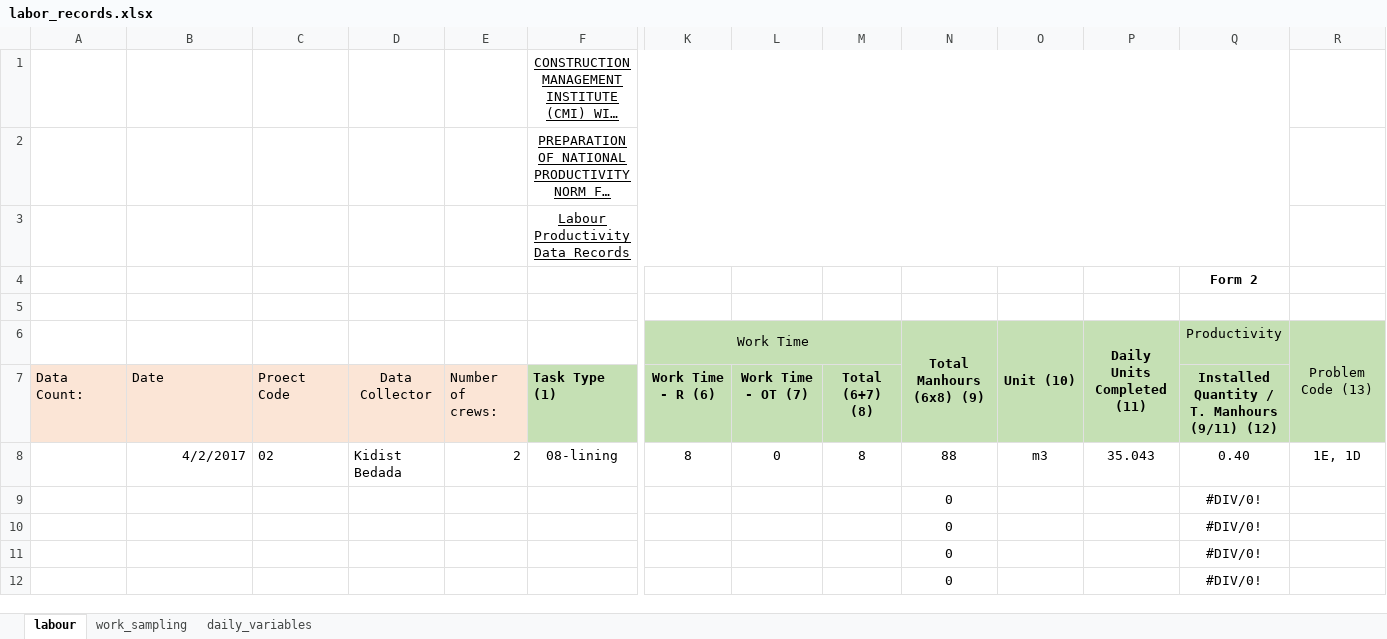
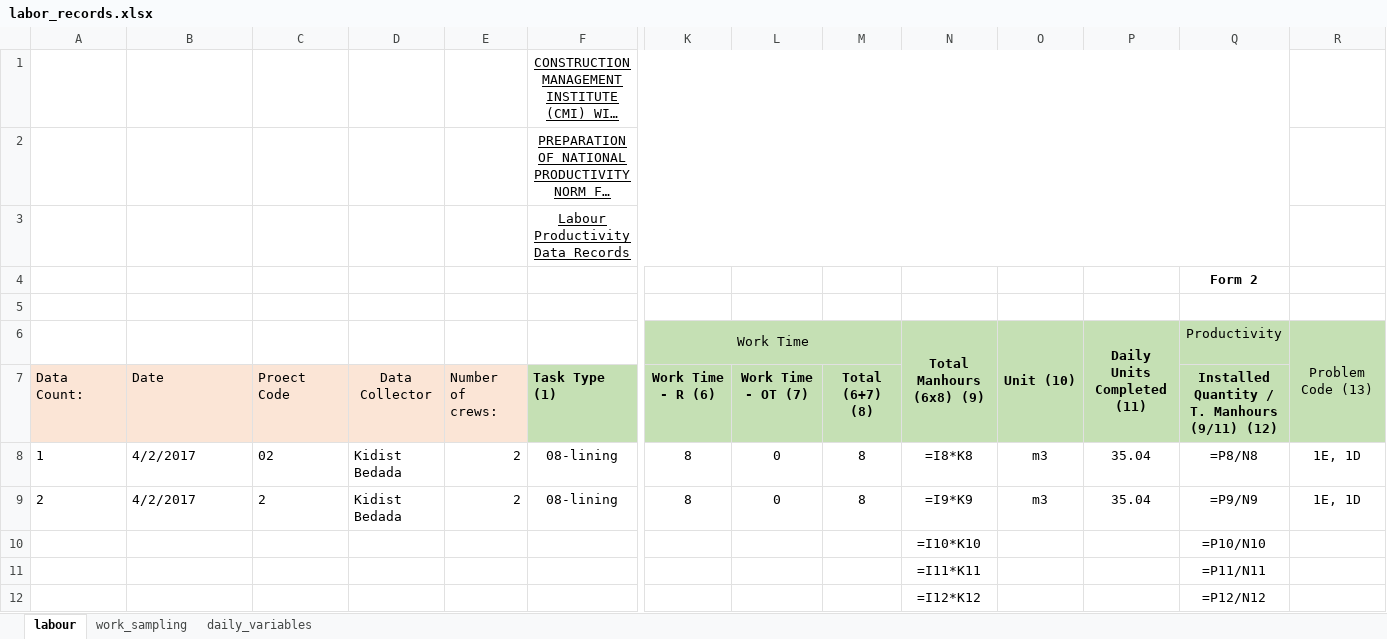
Before and after one commit to mgemoraw/cmi-pro, an Excel workbook: cmi/core/utils/labor_records.xlsx, sheet labour, drawn as a sheet; only a part is shown, gaps mark what is left out; long unchanged cells end in …; values as stored, in another font and other column widths than the file's, no borders; formulas without a stored value are shown as written; removed rows and columns are numbered as before the commit, all else as after; rows hold the shown columns only; the diff names each change by its address in the sheet, - before the commit and + after, or states it on an @@ line.

```diff
--- a/cmi/core/utils/labor_records.xlsx (sheet labour)
+++ b/cmi/core/utils/labor_records.xlsx (sheet labour)
-A8 (Data Count:): (empty)
+A8 (Data Count:): 1
-B8 alignment: right
+B8 alignment: left
-N8: 88
+N8: =I8*K8
-P8: 35.043
+P8: 35.04
-Q8: 0.40
+Q8: =P8/N8
-row 9:  |  |  |  |  |  |  |  |  | 0 |  |  | #DIV/0!
-row 10:  |  |  |  |  |  |  |  |  | 0 |  |  | #DIV/0!
-row 11:  |  |  |  |  |  |  |  |  | 0 |  |  | #DIV/0!
-row 12:  |  |  |  |  |  |  |  |  | 0 |  |  | #DIV/0!
+row 9: 2 | 4/2/2017 | 2 | Kidist Bedada | 2 | 08-lining | 8 | 0 | 8 | =I9*K9 | m3 | 35.04 | =P9/N9 | 1E, 1D
+row 10:  |  |  |  |  |  |  |  |  | =I10*K10 |  |  | =P10/N10
+row 11:  |  |  |  |  |  |  |  |  | =I11*K11 |  |  | =P11/N11
+row 12:  |  |  |  |  |  |  |  |  | =I12*K12 |  |  | =P12/N12
```
Also changed, not shown: sheet work_sampling, sheet daily_variables, charts or pictures, 1 other file.
